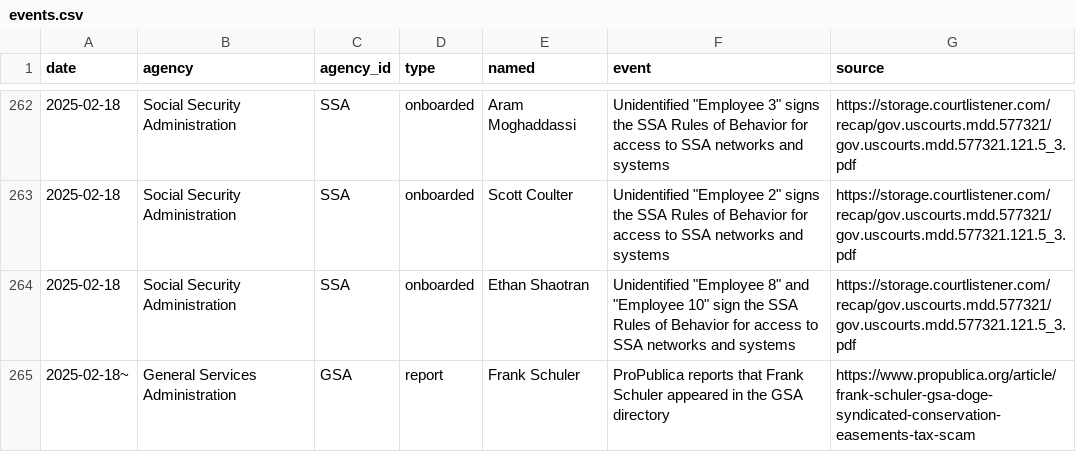
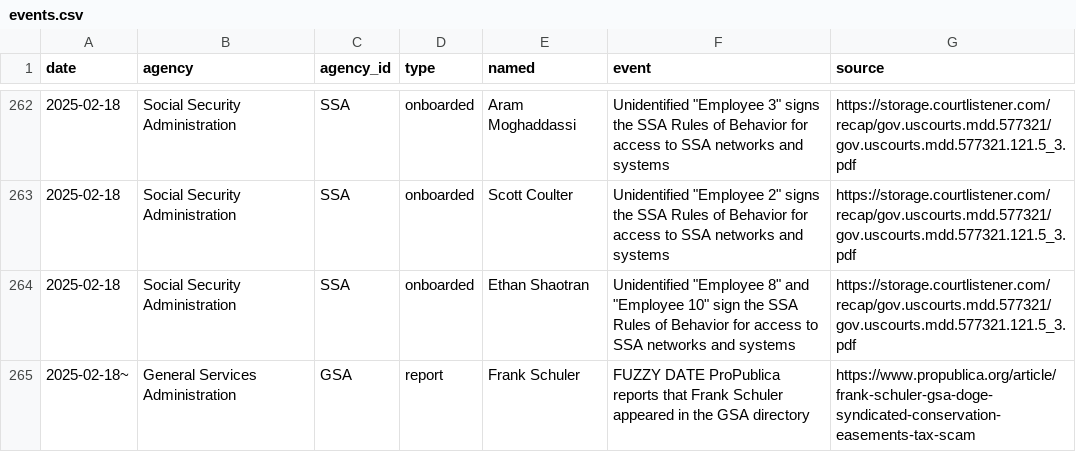
Before and after one commit to harrisj/trump_data, a CSV file: it_modernization/events.csv, drawn as a sheet; only a part is shown, gaps mark what is left out; the diff covers the shown part only.

```diff
--- a/it_modernization/events.csv
+++ b/it_modernization/events.csv
@@ -264,2 +264,2 @@ date,agency,agency_id,type,named,event,source
 2025-02-18,Social Security Administration,SSA,onboarded,Ethan Shaotran,"Unidentified ""Employee 8"" and ""Employee 10"" sign the SSA Rules of Behavior for access to SSA networks and systems",https://storage.courtlistener.com/recap/gov.uscourts.mdd.577321/gov.uscourts.mdd.577321.121.5_3.pdf
-2025-02-18~,General Services Administration,GSA,report,Frank Schuler,ProPublica reports that Frank Schuler appeared in the GSA directory,https://www.propublica.org/article/frank-schuler-gsa-doge-syndicated-conservation-easements-tax-scam
+2025-02-18~,General Services Administration,GSA,report,Frank Schuler,FUZZY DATE ProPublica reports that Frank Schuler appeared in the GSA directory,https://www.propublica.org/article/frank-schuler-gsa-doge-syndicated-conservation-easements-tax-scam
```
Also changed, not shown: 9 edited cells elsewhere in this file, 7 other files.
